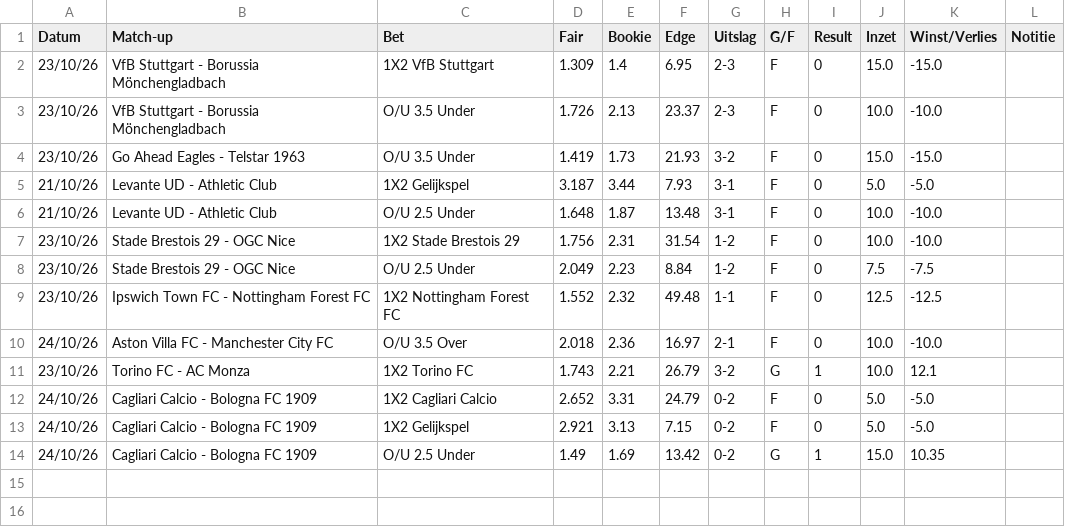
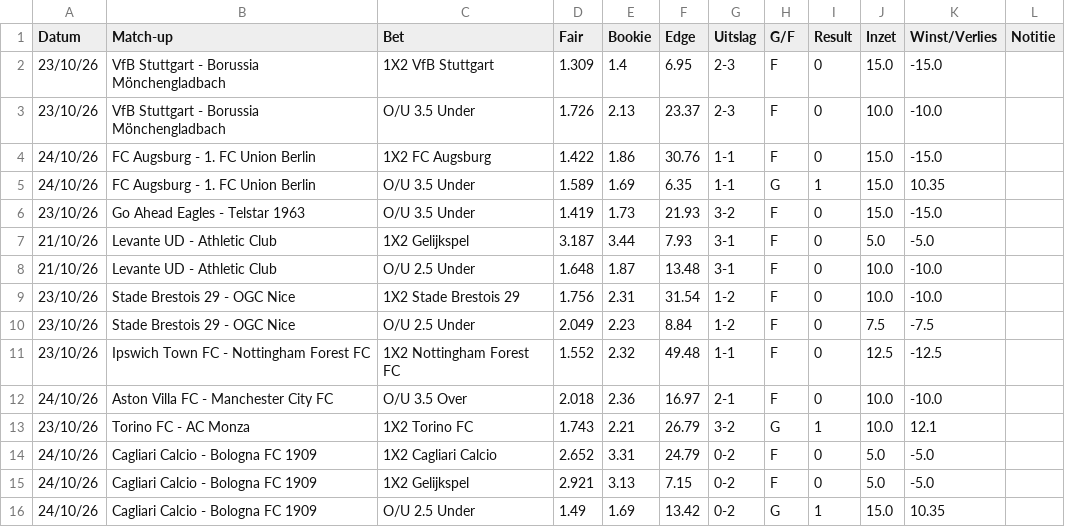
Before and after one commit to Player87887/Johnsballiebets, a CSV file: picks/history028.csv, drawn as a sheet.

Commit message:
Picks: history028.csv bijgewerkt

```diff
--- a/picks/history028.csv
+++ b/picks/history028.csv
@@ -3,2 +3,4 @@ Datum,Match-up,Bet,Fair,Bookie,Edge,Uitslag,G/F,Result,Inzet,Winst/Verlies,Notit
 23/10/26,VfB Stuttgart - Borussia Mönchengladbach,O/U 3.5 Under,1.726,2.13,23.37,2-3,F,0,10.0,-10.0,
+24/10/26,FC Augsburg - 1. FC Union Berlin,1X2 FC Augsburg,1.422,1.86,30.76,1-1,F,0,15.0,-15.0,
+24/10/26,FC Augsburg - 1. FC Union Berlin,O/U 3.5 Under,1.589,1.69,6.35,1-1,G,1,15.0,10.35,
 23/10/26,Go Ahead Eagles - Telstar 1963,O/U 3.5 Under,1.419,1.73,21.93,3-2,F,0,15.0,-15.0,
```
